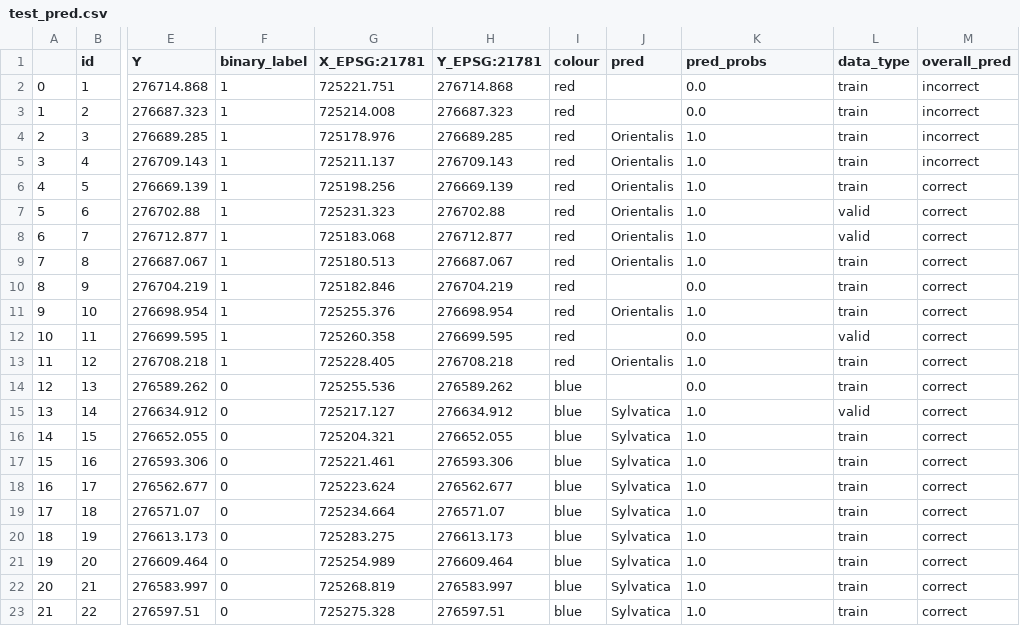
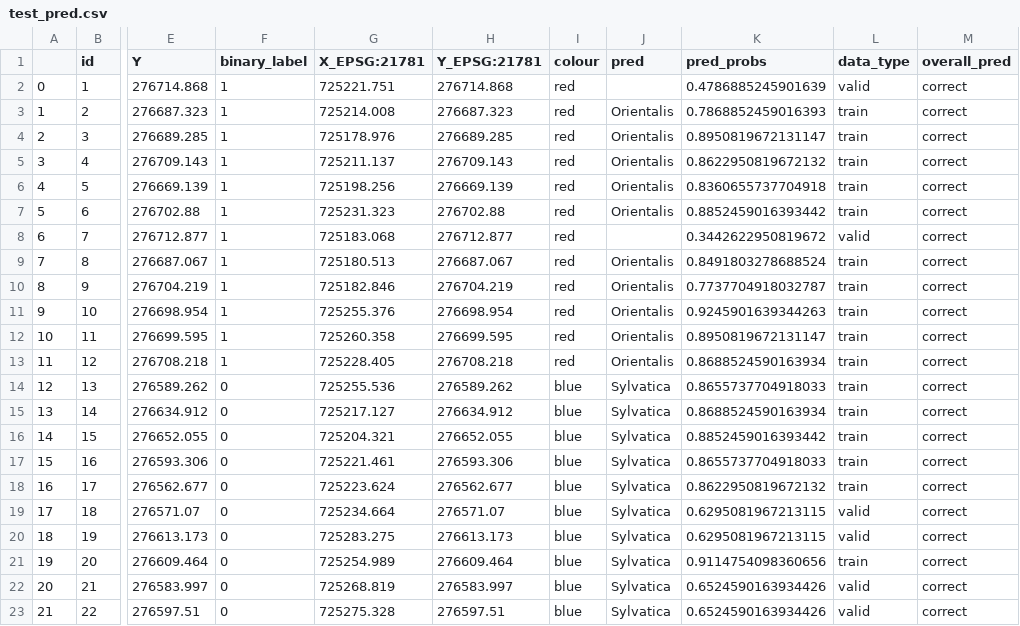
Before and after one commit to ArianeMora/remseno, a CSV file: test_pred.csv, drawn as a sheet; only a part is shown, gaps mark what is left out; the diff covers the shown part only; the diff names each change by its address in the sheet, - before the commit and + after, or states it on an @@ line.

```diff
--- a/test_pred.csv
+++ b/test_pred.csv
-K2 (pred_probs): 0.0
+K2 (pred_probs): 0.4786885245901639
-L2 (data_type): train
+L2 (data_type): valid
-M2:M5 (overall_pred): incorrect
+M2:M5 (overall_pred): correct
-J3 (pred): (empty)
+J3 (pred): Orientalis
-K3 (pred_probs): 0.0
+K3 (pred_probs): 0.7868852459016393
-K4 (pred_probs): 1.0
+K4 (pred_probs): 0.8950819672131147
-K5 (pred_probs): 1.0
+K5 (pred_probs): 0.8622950819672132
-K6 (pred_probs): 1.0
+K6 (pred_probs): 0.8360655737704918
-K7 (pred_probs): 1.0
+K7 (pred_probs): 0.8852459016393442
-L7 (data_type): valid
+L7 (data_type): train
-J8 (pred): Orientalis
+J8 (pred): (empty)
-K8 (pred_probs): 1.0
+K8 (pred_probs): 0.3442622950819672
-K9 (pred_probs): 1.0
+K9 (pred_probs): 0.8491803278688524
-J10 (pred): (empty)
+J10 (pred): Orientalis
-K10 (pred_probs): 0.0
+K10 (pred_probs): 0.7737704918032787
-K11 (pred_probs): 1.0
+K11 (pred_probs): 0.9245901639344263
-J12 (pred): (empty)
+J12 (pred): Orientalis
-K12 (pred_probs): 0.0
+K12 (pred_probs): 0.8950819672131147
-L12 (data_type): valid
+L12 (data_type): train
-K13 (pred_probs): 1.0
+K13 (pred_probs): 0.8688524590163934
-J14 (pred): (empty)
+J14 (pred): Sylvatica
-K14 (pred_probs): 0.0
+K14 (pred_probs): 0.8655737704918033
-K15 (pred_probs): 1.0
+K15 (pred_probs): 0.8688524590163934
-L15 (data_type): valid
+L15 (data_type): train
-K16 (pred_probs): 1.0
+K16 (pred_probs): 0.8852459016393442
-K17 (pred_probs): 1.0
+K17 (pred_probs): 0.8655737704918033
-K18 (pred_probs): 1.0
+K18 (pred_probs): 0.8622950819672132
-K19:K20 (pred_probs): 1.0
+K19:K20 (pred_probs): 0.6295081967213115
-L19:L20 (data_type): train
+L19:L20 (data_type): valid
-K21 (pred_probs): 1.0
+K21 (pred_probs): 0.9114754098360656
-K22:K23 (pred_probs): 1.0
+K22:K23 (pred_probs): 0.6524590163934426
-L22:L23 (data_type): train
+L22:L23 (data_type): valid
```
Also changed, not shown: 20 edited cells elsewhere in this file, 1 other file.
